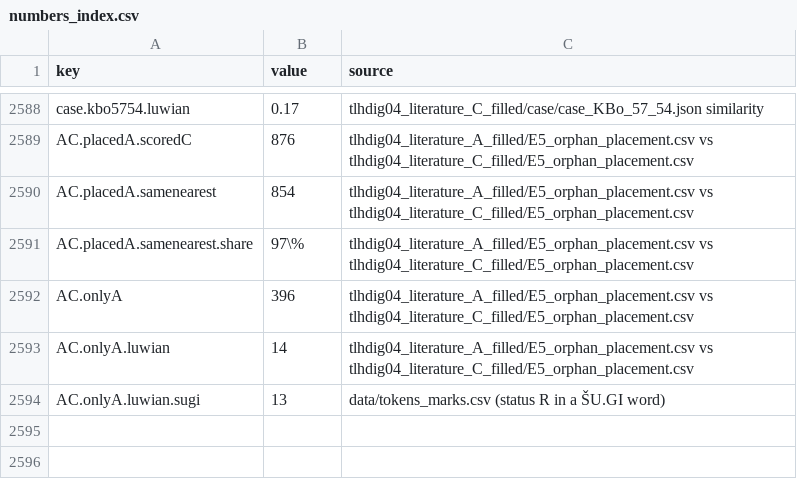
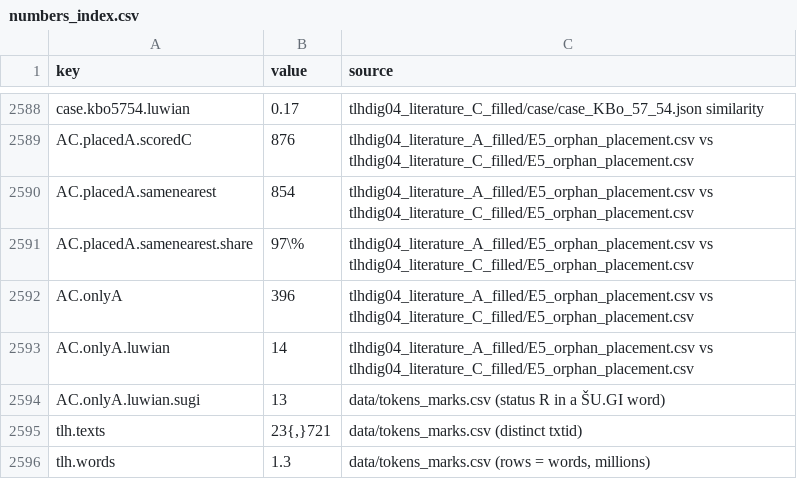
Before and after one commit to shaigordin/measuring-scribal-literacy, a CSV file: paper/generated/numbers_index.csv, drawn as a sheet; only a part is shown, gaps mark what is left out; the diff names each change by its address in the sheet, - before the commit and + after, or states it on an @@ line.

```diff
--- a/paper/generated/numbers_index.csv
+++ b/paper/generated/numbers_index.csv
+row 2595: tlh.texts | 23{,}721 | data/tokens_marks.csv (distinct txtid)
+row 2596: tlh.words | 1.3 | data/tokens_marks.csv (rows = words, millions)
```
Also changed, not shown: 7 other files.
